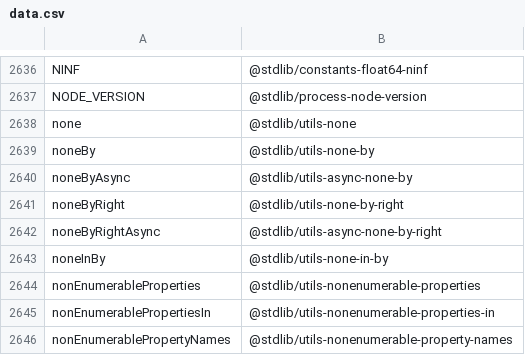
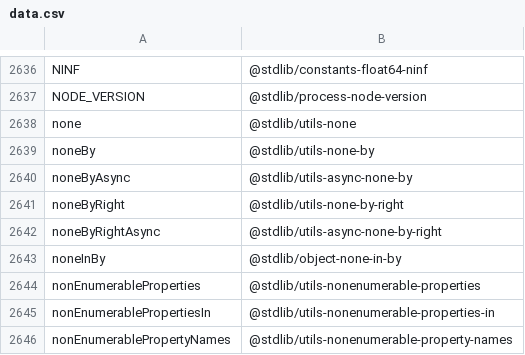
Before and after one commit to stdlib-js/namespace-alias2standalone, a CSV file: data/data.csv, drawn as a sheet; only a part is shown, gaps mark what is left out.

```diff
--- a/data/data.csv
+++ b/data/data.csv
@@ -2642,3 +2642,3 @@ noneByRight,"@stdlib/utils-none-by-right"
 noneByRightAsync,"@stdlib/utils-async-none-by-right"
-noneInBy,"@stdlib/utils-none-in-by"
+noneInBy,"@stdlib/object-none-in-by"
 nonEnumerableProperties,"@stdlib/utils-nonenumerable-properties"
```
Also changed, not shown: 1 other file.
